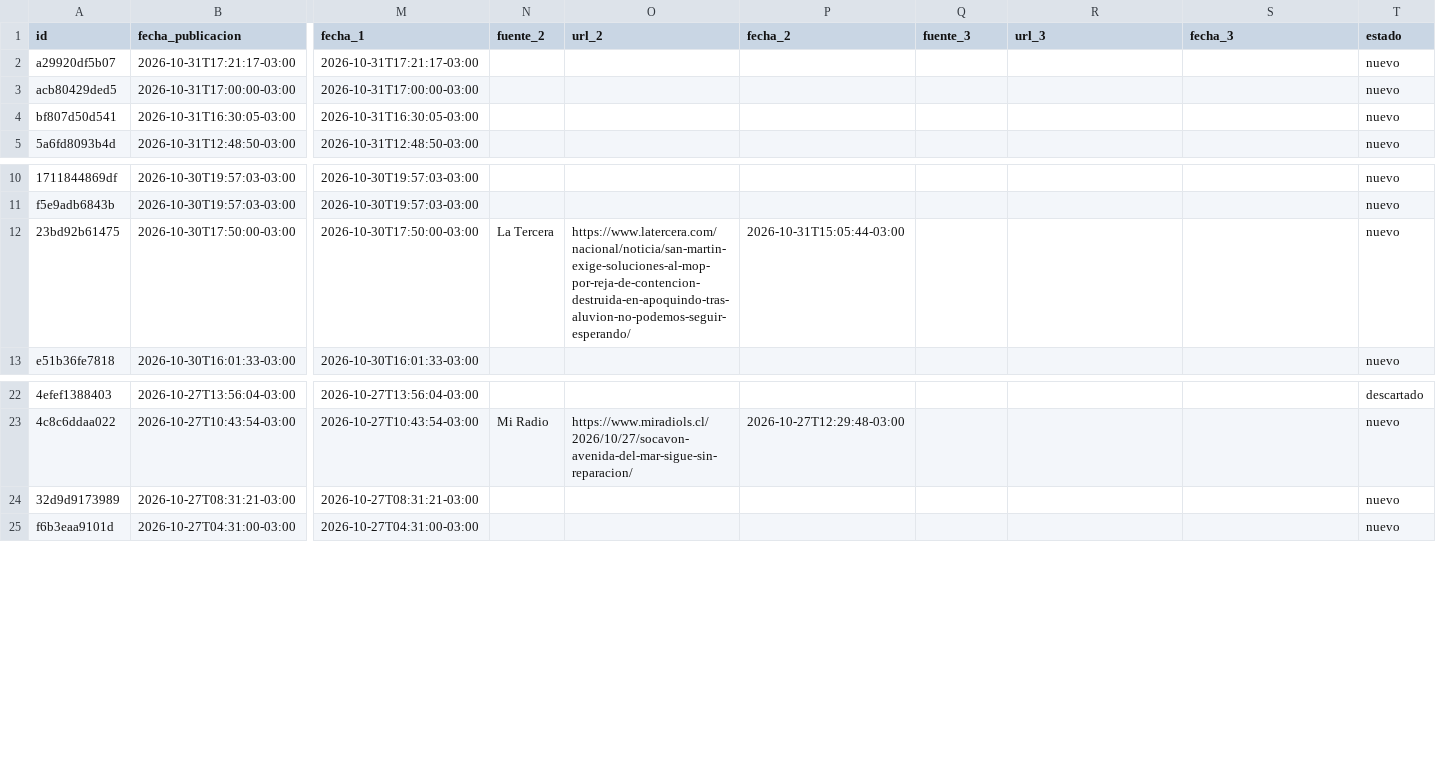
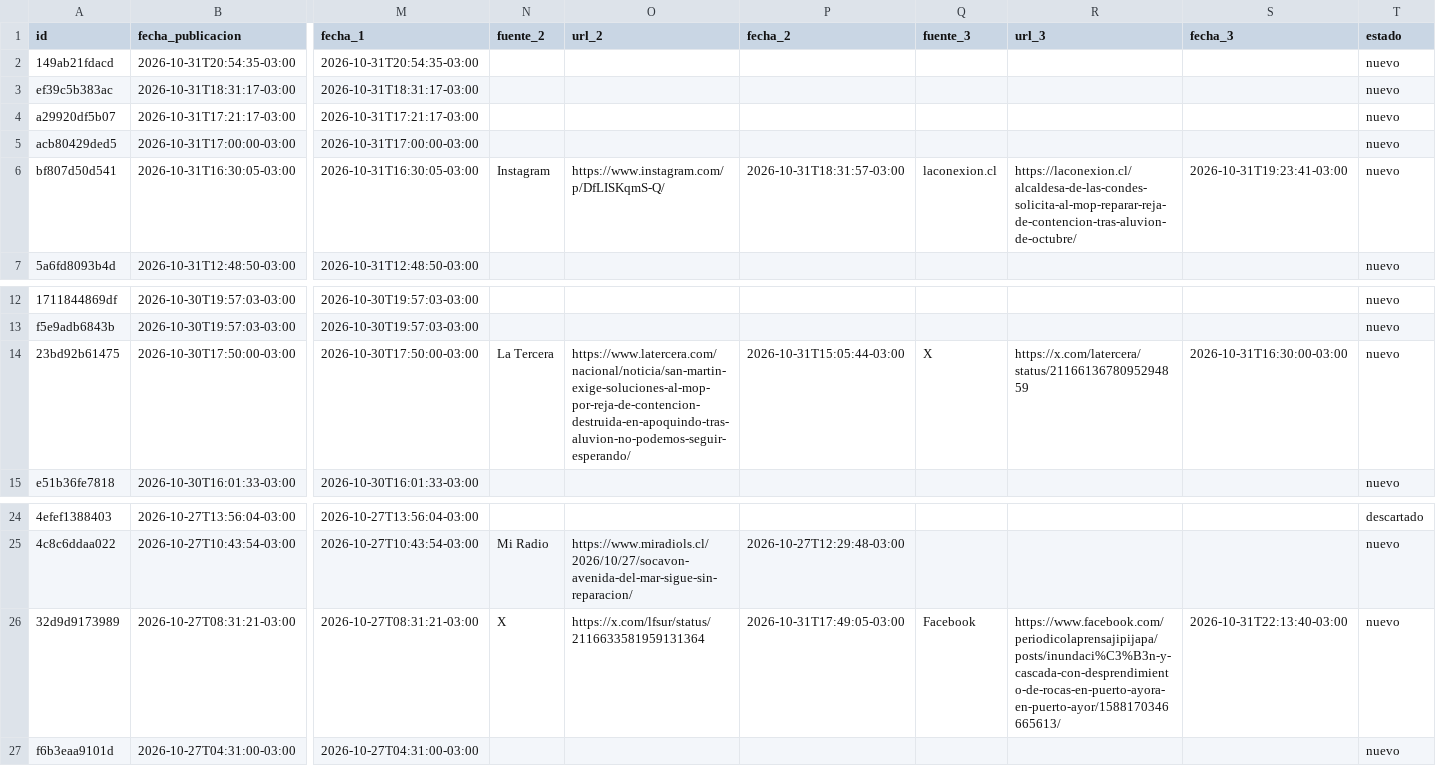
Before and after one commit to jalvarezamadogeologo/buscador-remociones, a CSV file: data/eventos.csv, drawn as a sheet; only a part is shown, gaps mark what is left out; addresses are those after the commit; rows hold the shown columns only; the diff names each change by its address in the sheet, - before the commit and + after, or states it on an @@ line.

```diff
--- a/data/eventos.csv
+++ b/data/eventos.csv
+row 2: 149ab21fdacd | 2026-10-31T20:54:35-03:00 | 2026-10-31T20:54:35-03:00 |  |  |  |  |  |  | nuevo
+row 3: ef39c5b383ac | 2026-10-31T18:31:17-03:00 | 2026-10-31T18:31:17-03:00 |  |  |  |  |  |  | nuevo
-N6 (fuente_2): (empty)
+N6 (fuente_2): Instagram
-O6 (url_2): (empty)
+O6 (url_2): https://www.instagram.com/p/DfLISKqmS-Q/
-P6 (fecha_2): (empty)
+P6 (fecha_2): 2026-10-31T18:31:57-03:00
-Q6 (fuente_3): (empty)
+Q6 (fuente_3): laconexion.cl
-R6 (url_3): (empty)
+R6 (url_3): https://laconexion.cl/alcaldesa-de-las-condes-solicita-al-mop-reparar-reja-de-contencion-tras-aluvion-de-octubre/
-S6 (fecha_3): (empty)
+S6 (fecha_3): 2026-10-31T19:23:41-03:00
-Q14 (fuente_3): (empty)
+Q14 (fuente_3): X
-R14 (url_3): (empty)
+R14 (url_3): https://x.com/latercera/status/2116613678095294859
-S14 (fecha_3): (empty)
+S14 (fecha_3): 2026-10-31T16:30:00-03:00
-N26 (fuente_2): (empty)
+N26 (fuente_2): X
-O26 (url_2): (empty)
+O26 (url_2): https://x.com/lfsur/status/2116633581959131364
-P26 (fecha_2): (empty)
+P26 (fecha_2): 2026-10-31T17:49:05-03:00
-Q26 (fuente_3): (empty)
+Q26 (fuente_3): Facebook
-R26 (url_3): (empty)
+R26 (url_3): https://www.facebook.com/periodicolaprensajipijapa/posts/inundaci%C3%B3n-y-cascada-con-desprendimiento-de-rocas-en-puerto-ayora-en-puerto-ayor/1588170346665613/
-S26 (fecha_3): (empty)
+S26 (fecha_3): 2026-10-31T22:13:40-03:00
```
Also changed, not shown: docs/eventos.csv, 5 other files.
